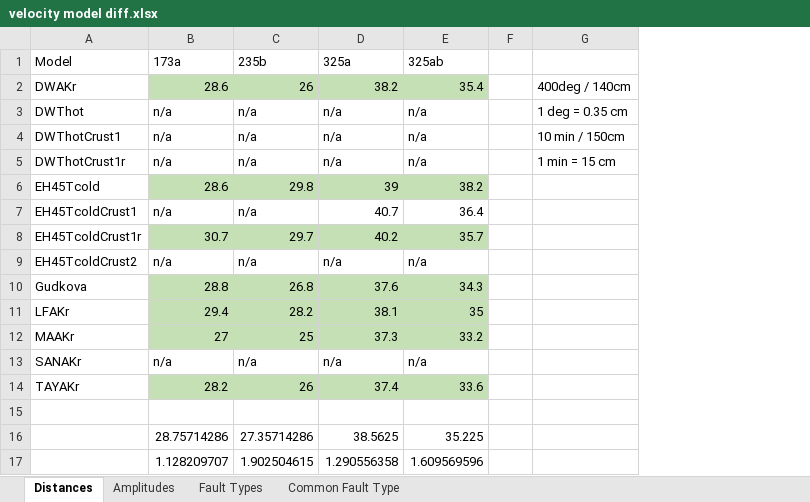
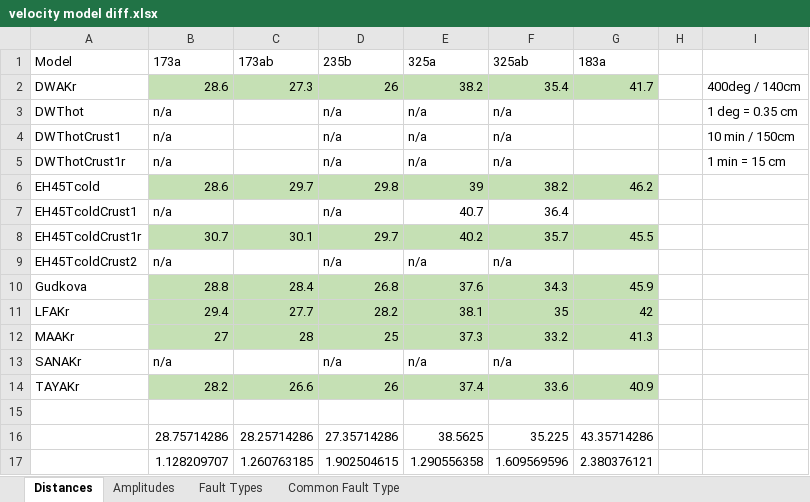
Before and after one commit to maddysita-17/Sita_Marsquakes2020, an Excel workbook: script_notebooks/taup_models/velocity model diff.xlsx, sheet Distances, drawn as a sheet; values as stored, in another font and other column widths than the file's, no borders; the diff names each change by its address in the sheet, - before the commit and + after, or states it on an @@ line.

```diff
--- a/script_notebooks/taup_models/velocity model diff.xlsx (sheet Distances)
+++ b/script_notebooks/taup_models/velocity model diff.xlsx (sheet Distances)
+column C (173ab), rows 2-17: 27.3 |  |  |  | 29.7 |  | 30.1 |  | 28.4 | 27.7 | 28 |  | 26.6 |  | 28.25714286 | 1.260763185
+column G (183a), rows 2-17: 41.7 |  |  |  | 46.2 |  | 45.5 |  | 45.9 | 42 | 41.3 |  | 40.9 |  | 43.35714286 | 2.380376121
```
Also changed, not shown: sheet Amplitudes, formulas that keep their value, 15 other files.
